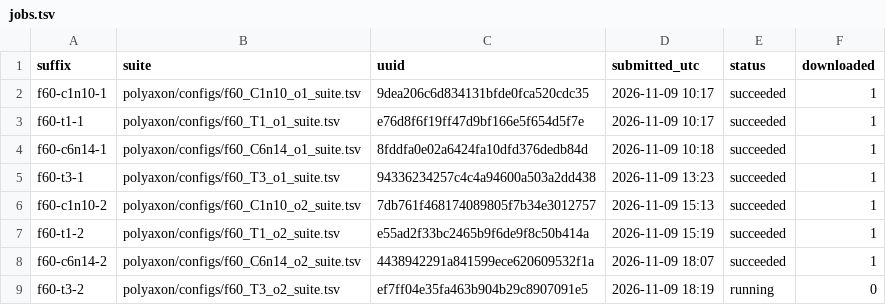
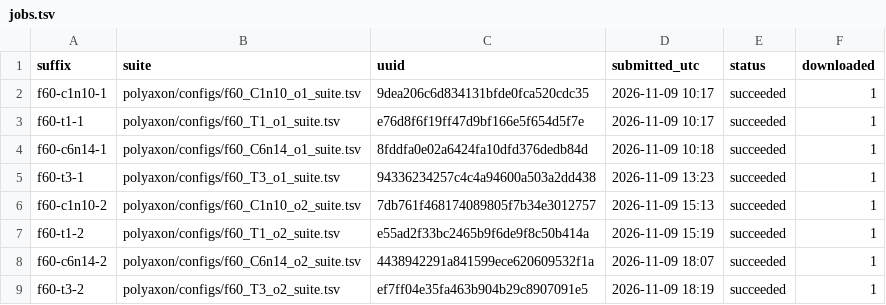
Before and after one commit to gabrielliman/prism-research, a TSV file: reports/data/F06/f60/jobs.tsv, drawn as a sheet.

```diff
--- a/reports/data/F06/f60/jobs.tsv
+++ b/reports/data/F06/f60/jobs.tsv
@@ -8,2 +8,2 @@ f60-t1-2	polyaxon/configs/f60_T1_o2_suite.tsv	e55ad2f33bc2465b9f6de9f8c50b414a	2
 f60-c6n14-2	polyaxon/configs/f60_C6n14_o2_suite.tsv	4438942291a841599ece620609532f1a	2026-11-09 18:07	succeeded	1
-f60-t3-2	polyaxon/configs/f60_T3_o2_suite.tsv	ef7ff04e35fa463b904b29c8907091e5	2026-11-09 18:19	running	0
+f60-t3-2	polyaxon/configs/f60_T3_o2_suite.tsv	ef7ff04e35fa463b904b29c8907091e5	2026-11-09 18:19	succeeded	1
```
Also changed, not shown: 7 other files.
